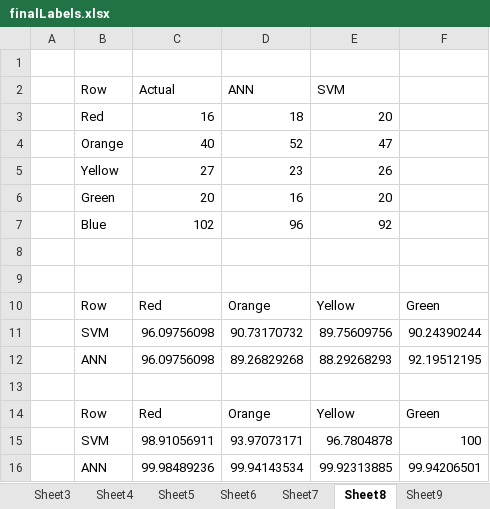
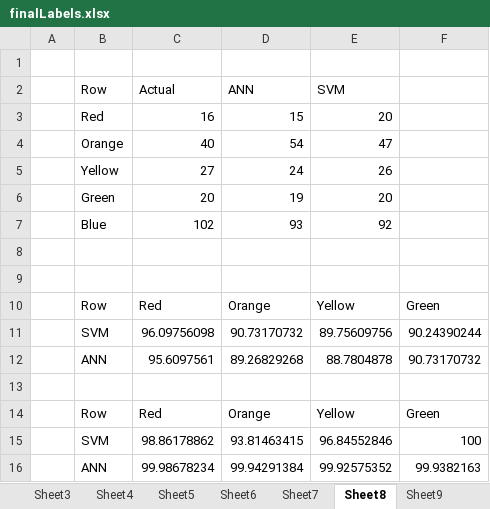
Before and after one commit to sbw323/CEd-nx-wntr, an Excel workbook: finalLabels.xlsx, sheet Sheet8, drawn as a sheet; values as stored, in another font and other column widths than the file's, no borders; removed rows and columns are numbered as before the commit, all else as after; the diff names each change by its address in the sheet, - before the commit and + after, or states it on an @@ line.

```diff
--- a/finalLabels.xlsx (sheet Sheet8)
+++ b/finalLabels.xlsx (sheet Sheet8)
-D3 (ANN): 18
+D3 (ANN): 15
-D4 (ANN): 52
+D4 (ANN): 54
-D5 (ANN): 23
+D5 (ANN): 24
-D6 (ANN): 16
+D6 (ANN): 19
-D7 (ANN): 96
+D7 (ANN): 93
-row 12:  | ANN | 96.09756098 | 89.26829268 | 88.29268293 | 92.19512195
+row 12:  | ANN | 95.6097561 | 89.26829268 | 88.7804878 | 90.73170732
-row 15:  | SVM | 98.91056911 | 93.97073171 | 96.7804878 | 100
-row 16:  | ANN | 99.98489236 | 99.94143534 | 99.92313885 | 99.94206501
+row 15:  | SVM | 98.86178862 | 93.81463415 | 96.84552846 | 100
+row 16:  | ANN | 99.98678234 | 99.94291384 | 99.92575352 | 99.9382163
```
Also changed, not shown: sheet Sheet4, sheet Sheet5, sheet Sheet6, sheet Sheet1, sheet Sheet7, sheet Sheet9, other sheet tabs, 14 other files.
